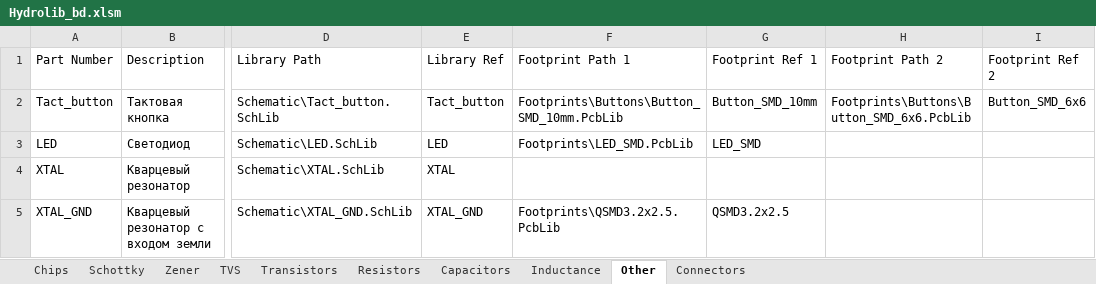
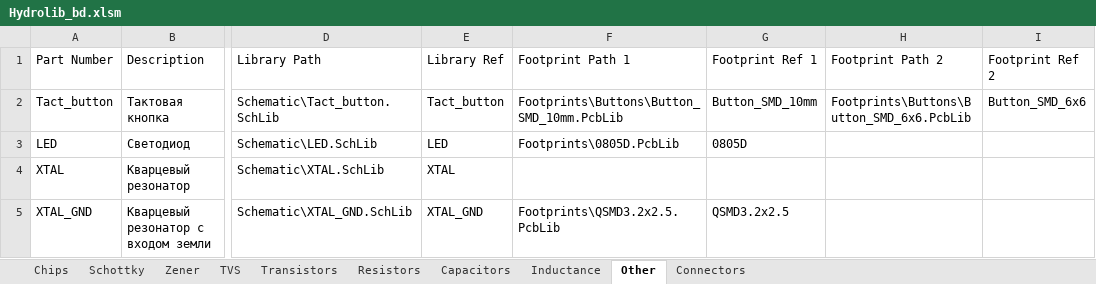
Before and after one commit to hydronautics-team/Hydrolib, an Excel workbook: Database/Hydrolib_bd.xlsm, sheet Other, drawn as a sheet; only a part is shown, gaps mark what is left out; values as stored, in another font and other column widths than the file's, no borders; table styles not drawn; the diff names each change by its address in the sheet, - before the commit and + after, or states it on an @@ line.

Commit message:
Fixed capacitor and led footprints

```diff
--- a/Database/Hydrolib_bd.xlsm (sheet Other)
+++ b/Database/Hydrolib_bd.xlsm (sheet Other)
-F3 (Footprint Path 1): Footprints\LED_SMD.PcbLib
+F3 (Footprint Path 1): Footprints\0805D.PcbLib
-G3 (Footprint Ref 1): LED_SMD
+G3 (Footprint Ref 1): 0805D
```
Also changed, not shown: sheet Capacitors, sheet Chips, formulas that keep their value, 16 other files.
